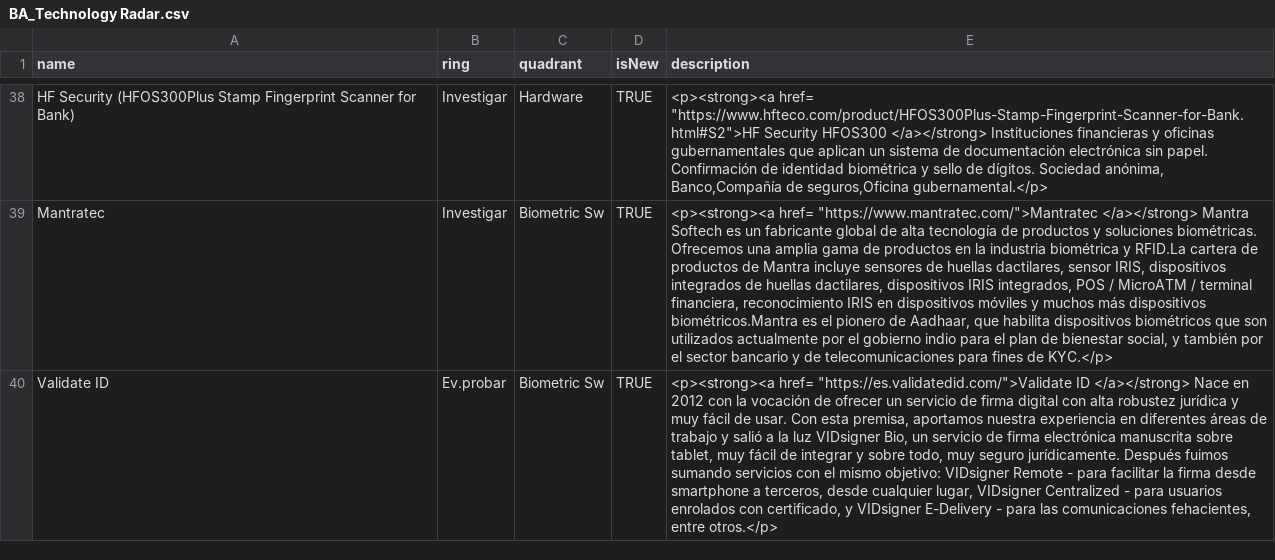
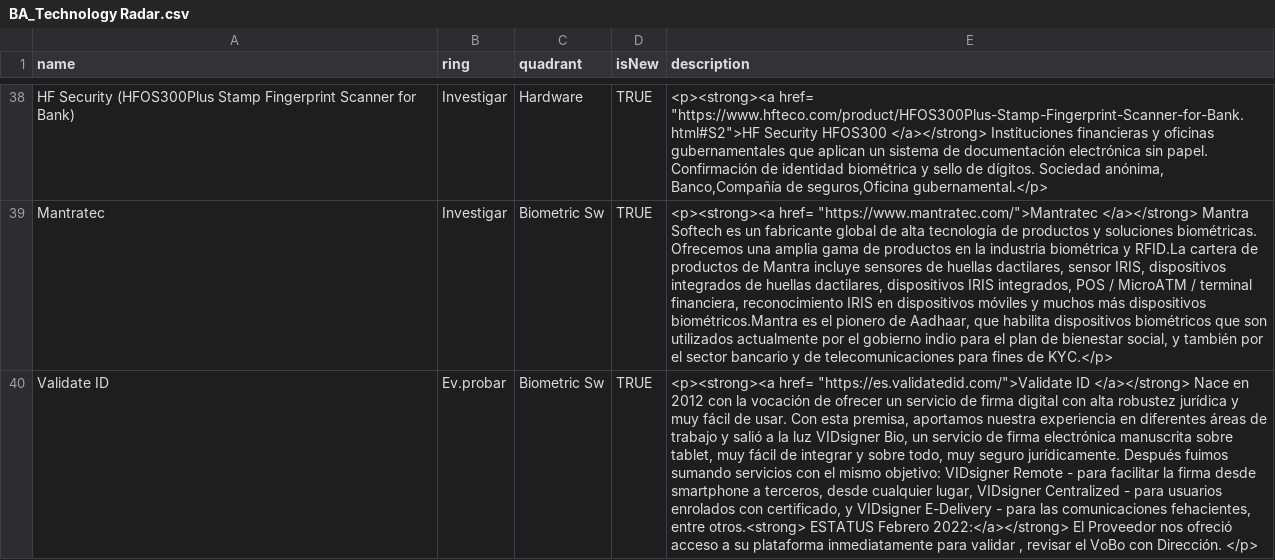
Before and after one commit to jpmejiag/radar_ba, a CSV file: BA_Technology Radar.csv, drawn as a sheet; only a part is shown, gaps mark what is left out; the diff names each change by its address in the sheet, - before the commit and + after, or states it on an @@ line.

Commit message:
Update BA_Technology Radar.csv

```diff
--- a/BA_Technology Radar.csv
+++ b/BA_Technology Radar.csv
-E40 (description): …fehacientes, entre otros.</p>
+E40 (description): …fehacientes, entre otros.<strong> ESTATUS Febrero 2022:</a></strong> El Proveedor nos ofreció acceso a su plataforma inmediatamente para validar , revisar el VoBo con Dirección. </p>
```
